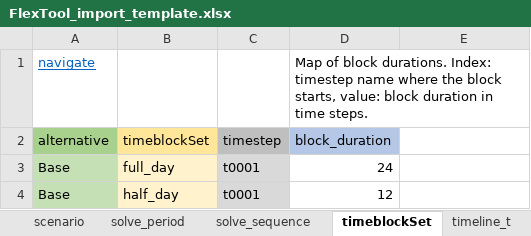
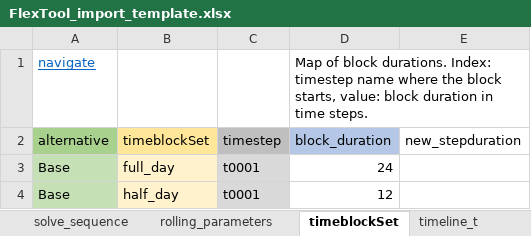
Before and after one commit to irena-flextool/flextool, an Excel workbook: FlexTool_import_template.xlsx, sheet timeblockSet, drawn as a sheet; values as stored, in another font and other column widths than the file's, no borders; charts and pictures not drawn; the diff names each change by its address in the sheet, - before the commit and + after, or states it on an @@ line.

```diff
--- a/FlexTool_import_template.xlsx (sheet timeblockSet)
+++ b/FlexTool_import_template.xlsx (sheet timeblockSet)
+sheet tab: rolling_parameters
-E2: (empty)
+E2: new_stepduration
```
Also changed, not shown: sheet solve_period, sheet solve_sequence, sheet node_c, sheet version, charts or pictures, 10 other files.
